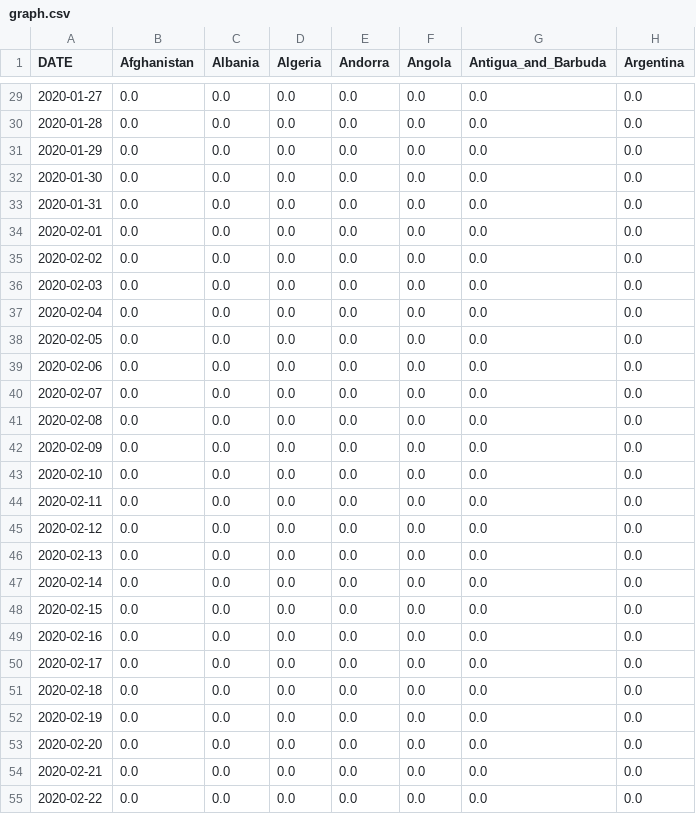
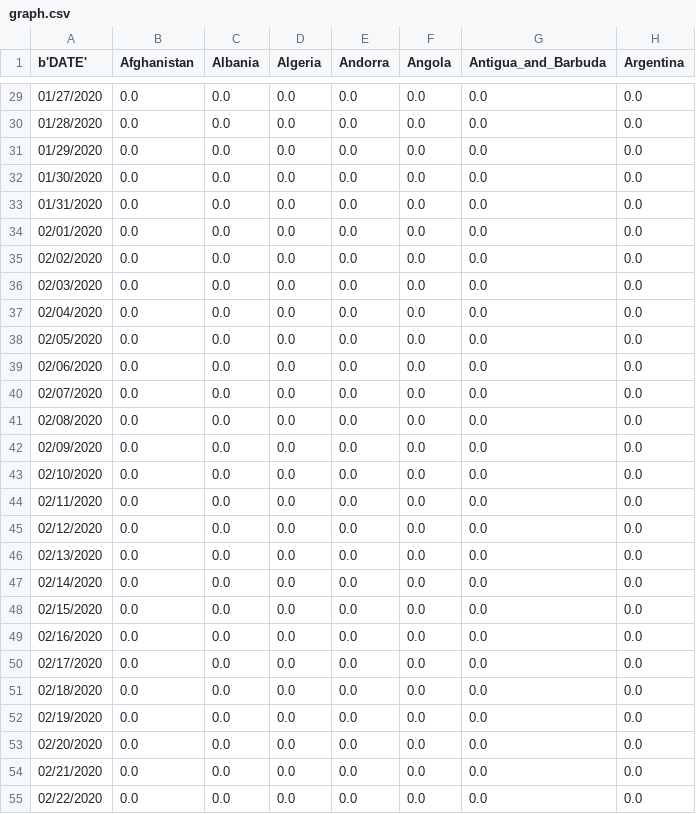
Before and after one commit to Panizzutti/ollociutto, a CSV file: graph.csv, drawn as a sheet; only a part is shown, gaps mark what is left out; the diff covers the shown part only; the diff names each change by its address in the sheet, - before the commit and + after, or states it on an @@ line.

```diff
--- a/graph.csv
+++ b/graph.csv
-A1: DATE
+A1: b'DATE'
-A29 (b'DATE'): 2020-01-27
+A29 (b'DATE'): 01/27/2020
-A30 (b'DATE'): 2020-01-28
+A30 (b'DATE'): 01/28/2020
-A31 (b'DATE'): 2020-01-29
+A31 (b'DATE'): 01/29/2020
-A32 (b'DATE'): 2020-01-30
+A32 (b'DATE'): 01/30/2020
-A33 (b'DATE'): 2020-01-31
+A33 (b'DATE'): 01/31/2020
-A34 (b'DATE'): 2020-02-01
+A34 (b'DATE'): 02/01/2020
-A35 (b'DATE'): 2020-02-02
+A35 (b'DATE'): 02/02/2020
-A36 (b'DATE'): 2020-02-03
+A36 (b'DATE'): 02/03/2020
-A37 (b'DATE'): 2020-02-04
+A37 (b'DATE'): 02/04/2020
-A38 (b'DATE'): 2020-02-05
+A38 (b'DATE'): 02/05/2020
-A39 (b'DATE'): 2020-02-06
+A39 (b'DATE'): 02/06/2020
-A40 (b'DATE'): 2020-02-07
+A40 (b'DATE'): 02/07/2020
-A41 (b'DATE'): 2020-02-08
+A41 (b'DATE'): 02/08/2020
-A42 (b'DATE'): 2020-02-09
+A42 (b'DATE'): 02/09/2020
-A43 (b'DATE'): 2020-02-10
+A43 (b'DATE'): 02/10/2020
-A44 (b'DATE'): 2020-02-11
+A44 (b'DATE'): 02/11/2020
-A45 (b'DATE'): 2020-02-12
+A45 (b'DATE'): 02/12/2020
-A46 (b'DATE'): 2020-02-13
+A46 (b'DATE'): 02/13/2020
-A47 (b'DATE'): 2020-02-14
+A47 (b'DATE'): 02/14/2020
-A48 (b'DATE'): 2020-02-15
+A48 (b'DATE'): 02/15/2020
-A49 (b'DATE'): 2020-02-16
+A49 (b'DATE'): 02/16/2020
-A50 (b'DATE'): 2020-02-17
+A50 (b'DATE'): 02/17/2020
-A51 (b'DATE'): 2020-02-18
+A51 (b'DATE'): 02/18/2020
-A52 (b'DATE'): 2020-02-19
+A52 (b'DATE'): 02/19/2020
-A53 (b'DATE'): 2020-02-20
+A53 (b'DATE'): 02/20/2020
-A54 (b'DATE'): 2020-02-21
+A54 (b'DATE'): 02/21/2020
-A55 (b'DATE'): 2020-02-22
+A55 (b'DATE'): 02/22/2020
```
Also changed, not shown: 119 edited cells elsewhere in this file, 3 other files.
